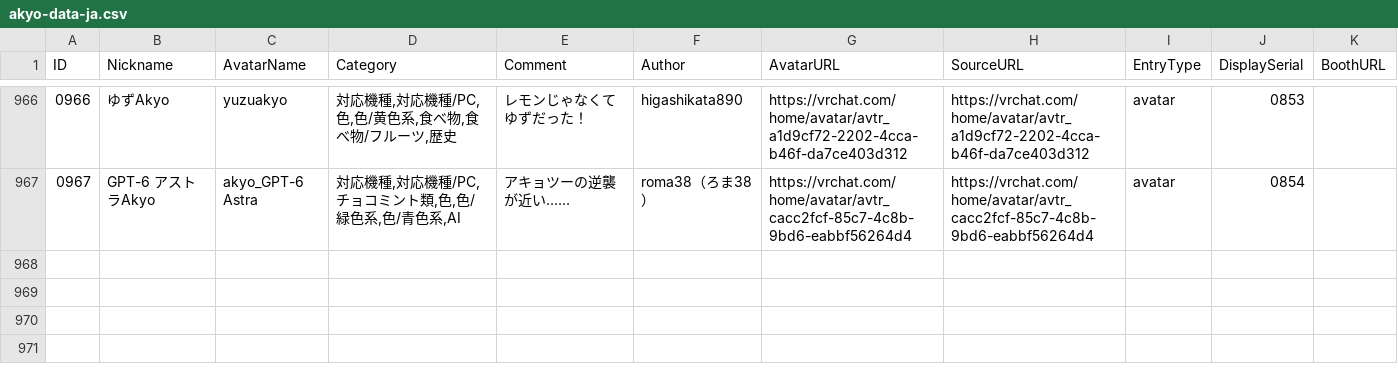
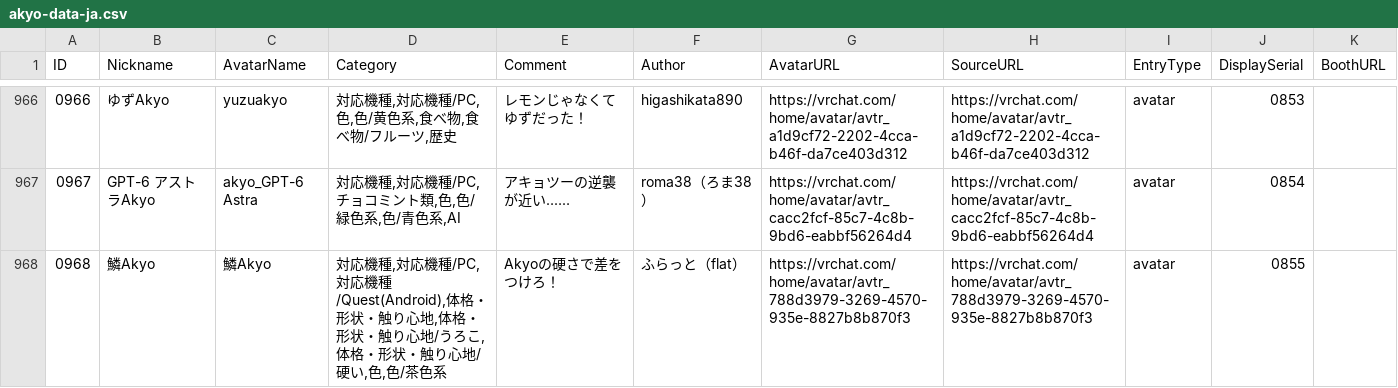
Before and after one commit to rad-vrc/akyodex, a CSV file: data/akyo-data-ja.csv, drawn as a sheet; only a part is shown, gaps mark what is left out; the diff names each change by its address in the sheet, - before the commit and + after, or states it on an @@ line.

Commit message:
Add Akyo #0968: 鱗Akyo

```diff
--- a/data/akyo-data-ja.csv
+++ b/data/akyo-data-ja.csv
+row 968: 0968 | 鱗Akyo | 鱗Akyo | 対応機種,対応機種/PC,対応機種/Quest(Android),体格・形状・触り心地,体格・形状・触り心地/うろこ,体格・形状・触り心地/硬い,色,色/茶色系 | Akyoの硬さで差をつけろ！ | ふらっと（flat） | https://vrchat.com/home/avatar/avtr_788d3979-3269-4570-935e-8827b8b870f3 | https://vrchat.com/home/avatar/avtr_788d3979-3269-4570-935e-8827b8b870f3 | avatar | 0855
```
